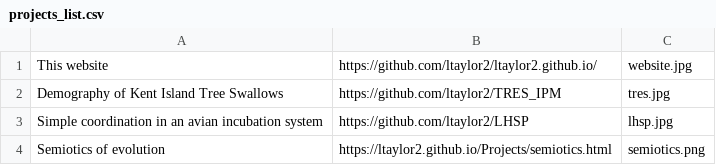
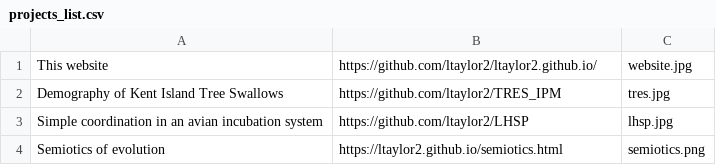
Before and after one commit to ltaylor2/ltaylor2.github.io, a CSV file: Media/projects_list.csv, drawn as a sheet.

Commit message:
fixing nested projects

```diff
--- a/Media/projects_list.csv
+++ b/Media/projects_list.csv
@@ -3,2 +3,2 @@ Demography of Kent Island Tree Swallows,https://github.com/ltaylor2/TRES_IPM,tre
 Simple coordination in an avian incubation system,https://github.com/ltaylor2/LHSP,lhsp.jpg
-Semiotics of evolution,https://ltaylor2.github.io/Projects/semiotics.html,semiotics.png
+Semiotics of evolution,https://ltaylor2.github.io/semiotics.html,semiotics.png
```
Also changed, not shown: 1 other file.
